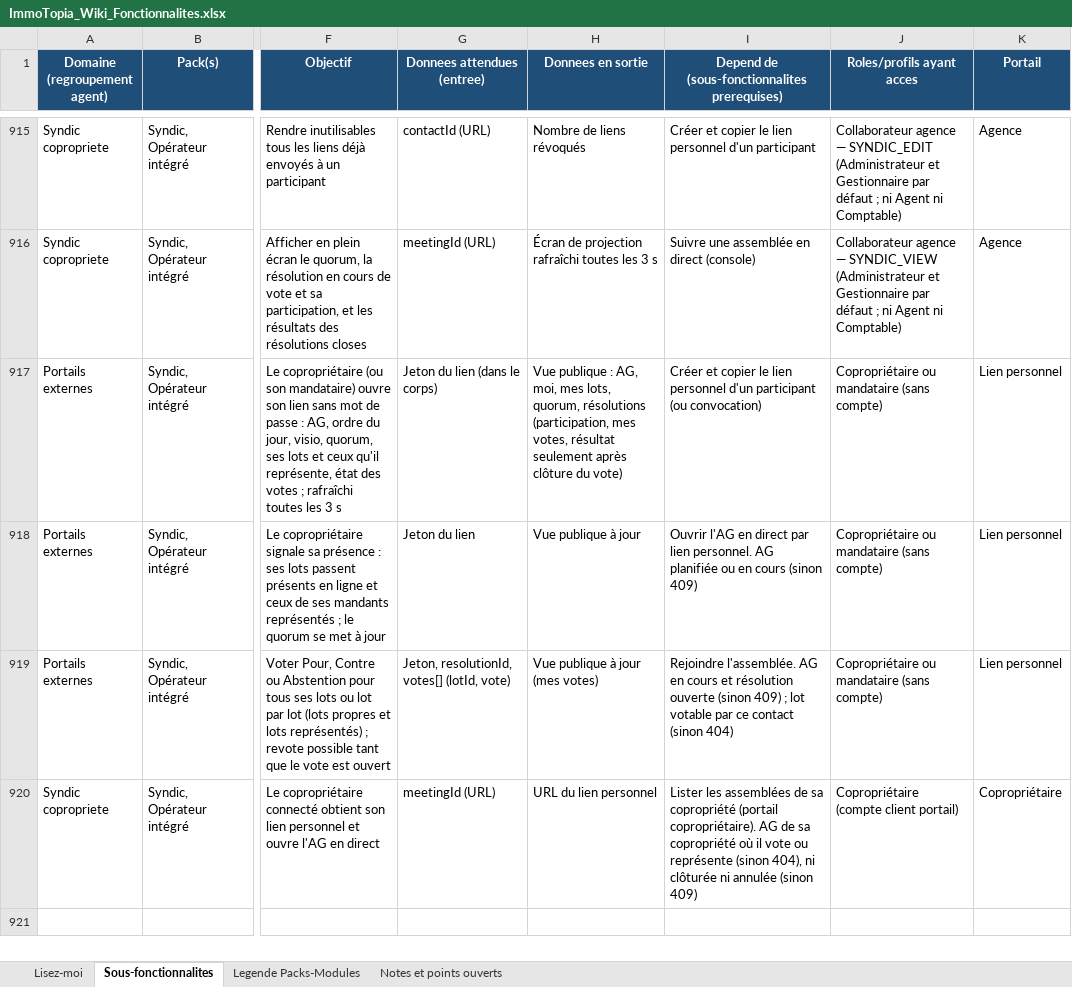
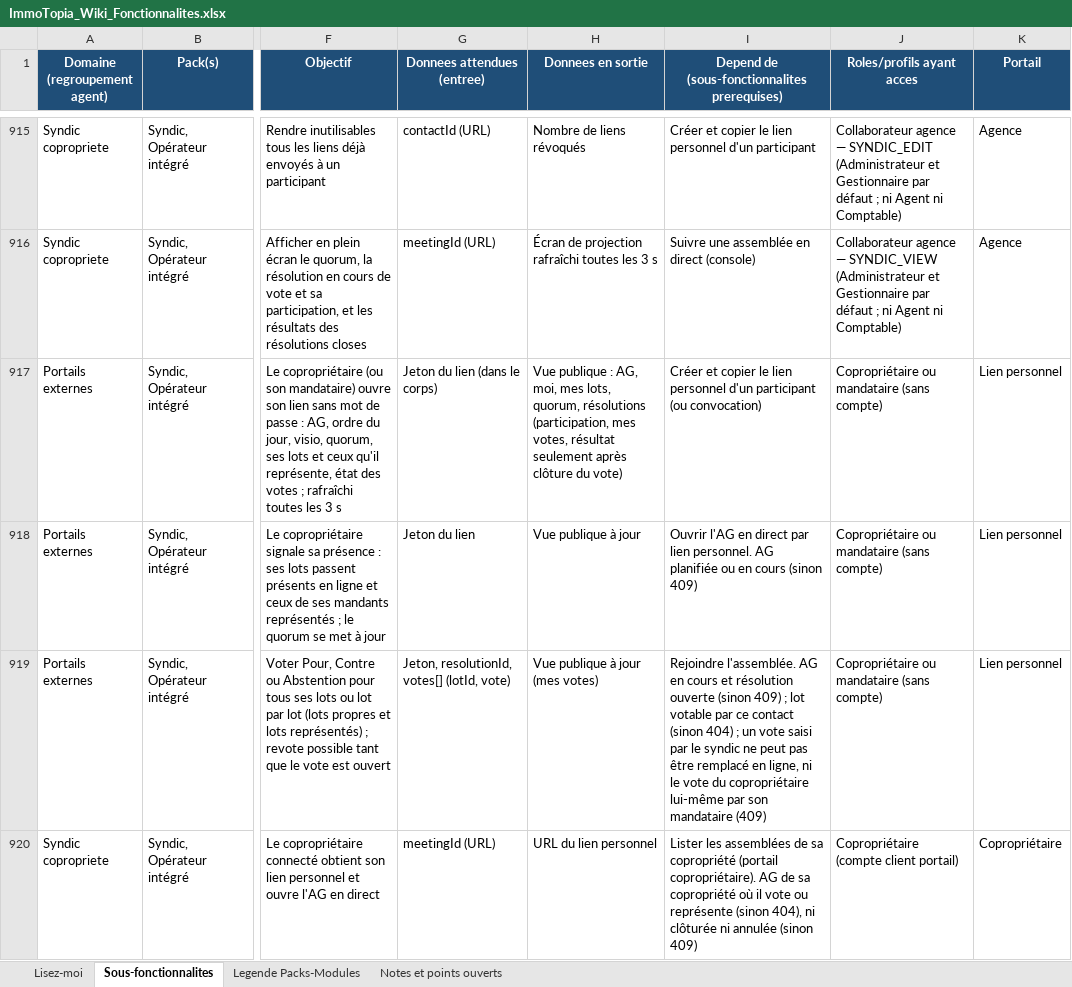
Before and after one commit to bkourouma/immotopia, an Excel workbook: docs/fonctionnalites/ImmoTopia_Wiki_Fonctionnalites.xlsx, sheet Sous-fonctionnalites, drawn as a sheet; only a part is shown, gaps mark what is left out; values as stored, in another font and other column widths than the file's, no borders; table styles not drawn; the diff names each change by its address in the sheet, - before the commit and + after, or states it on an @@ line.

```diff
--- a/docs/fonctionnalites/ImmoTopia_Wiki_Fonctionnalites.xlsx (sheet Sous-fonctionnalites)
+++ b/docs/fonctionnalites/ImmoTopia_Wiki_Fonctionnalites.xlsx (sheet Sous-fonctionnalites)
-I919: …(sinon 404)
+I919: …(sinon 404) ; un vote saisi par le syndic ne peut pas être remplacé en ligne, ni le vote du copropriétaire lui-même par son mandataire (409)
```
Also changed, not shown: 12 other files.
